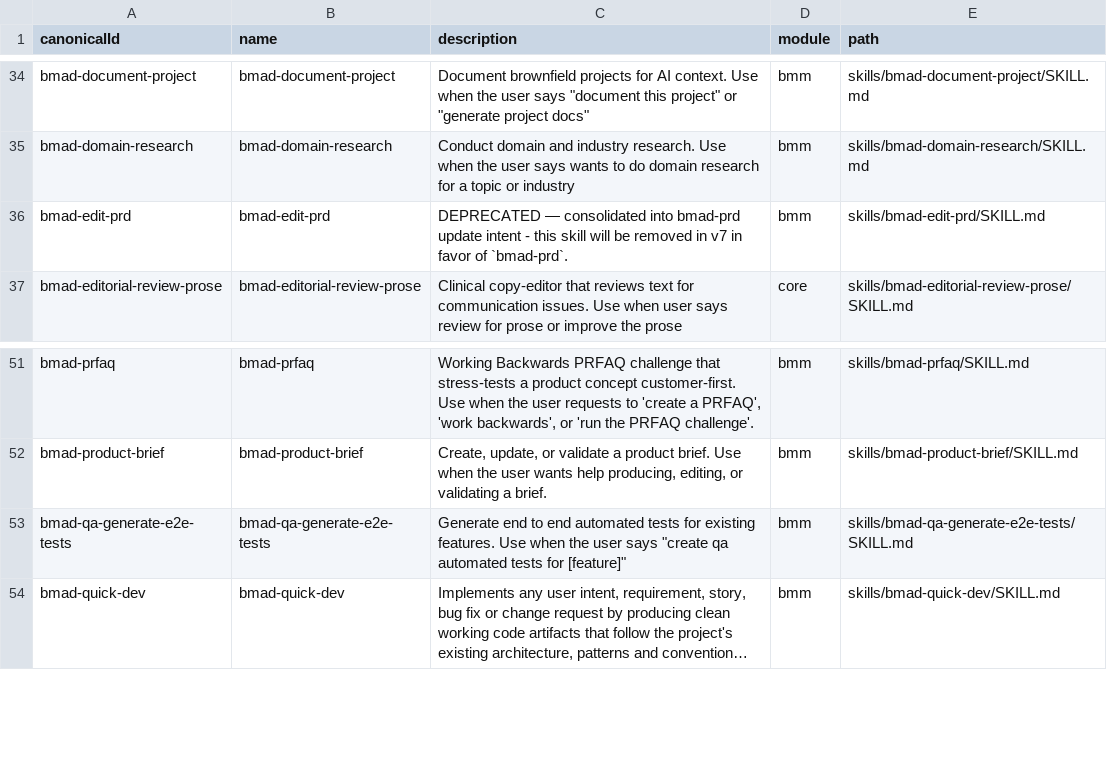
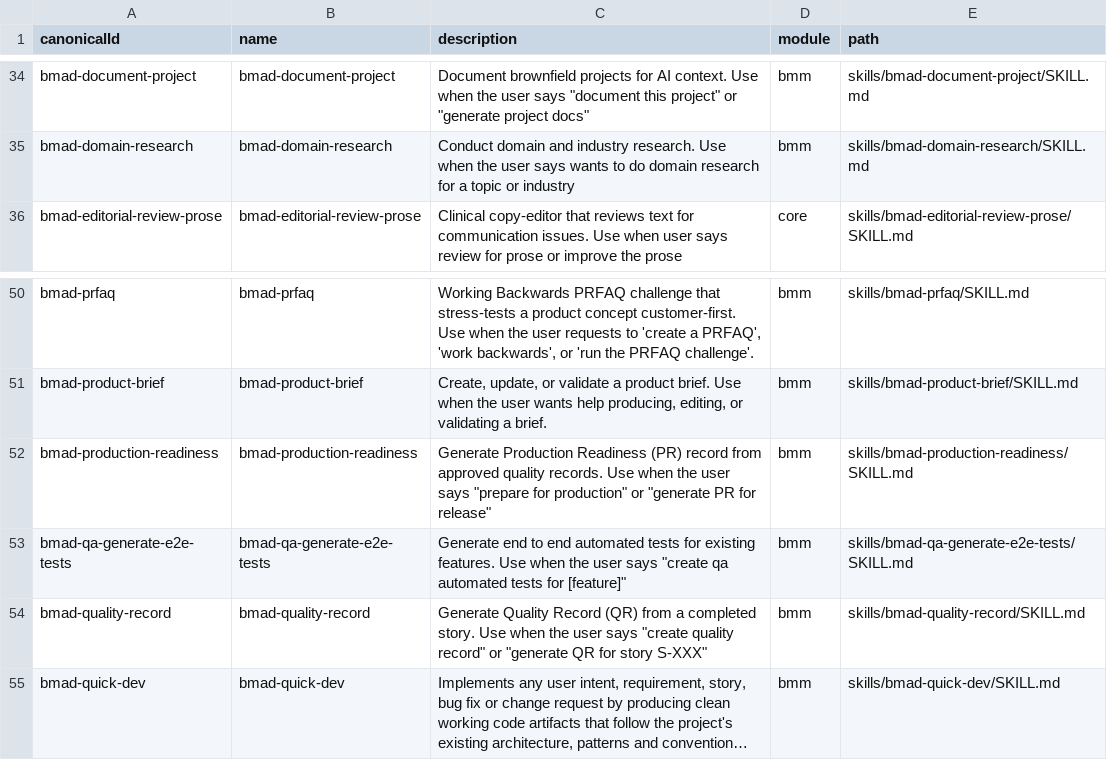
Before and after one commit to yunusgungor/metodoloji, a CSV file: bmad/_config/skill-manifest.csv, drawn as a sheet; only a part is shown, gaps mark what is left out; long unchanged cells end in …; removed rows and columns are numbered as before the commit, all else as after; the diff names each change by its address in the sheet, - before the commit and + after, or states it on an @@ line.

```diff
--- a/bmad/_config/skill-manifest.csv
+++ b/bmad/_config/skill-manifest.csv
-row 36: bmad-edit-prd | bmad-edit-prd | DEPRECATED — consolidated into bmad-prd update intent - this skill will be removed in v7 in favor of `bmad-prd`. | bmm | skills/bmad-edit-prd/SKILL.md
+row 52: bmad-production-readiness | bmad-production-readiness | Generate Production Readiness (PR) record from approved quality records. Use when the user says "prepare for production" or "generate PR for release" | bmm | skills/bmad-production-readiness/SKILL.md
+row 54: bmad-quality-record | bmad-quality-record | Generate Quality Record (QR) from a completed story. Use when the user says "create quality record" or "generate QR for story S-XXX" | bmm | skills/bmad-quality-record/SKILL.md
```
Also changed, not shown: 28 other files.
